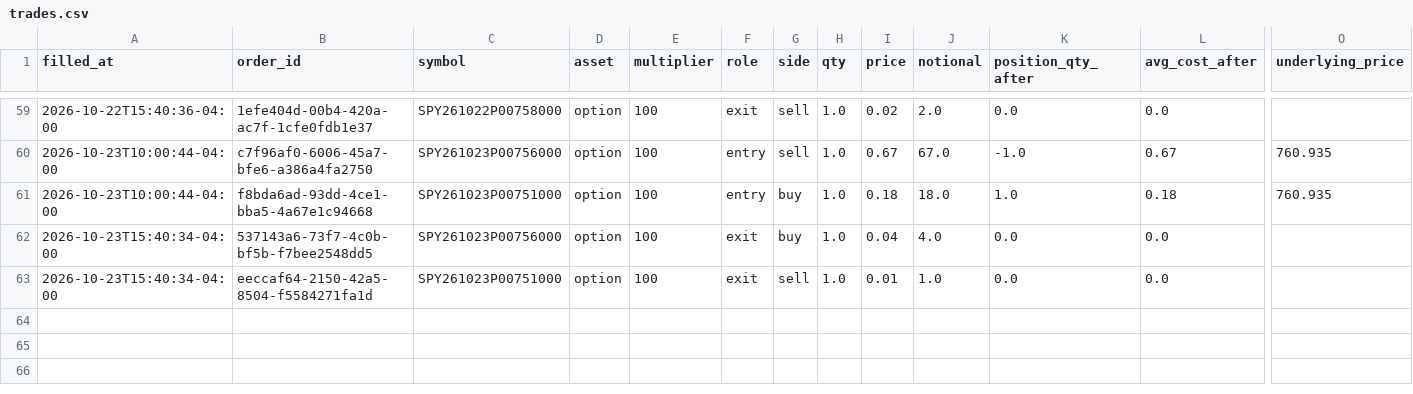
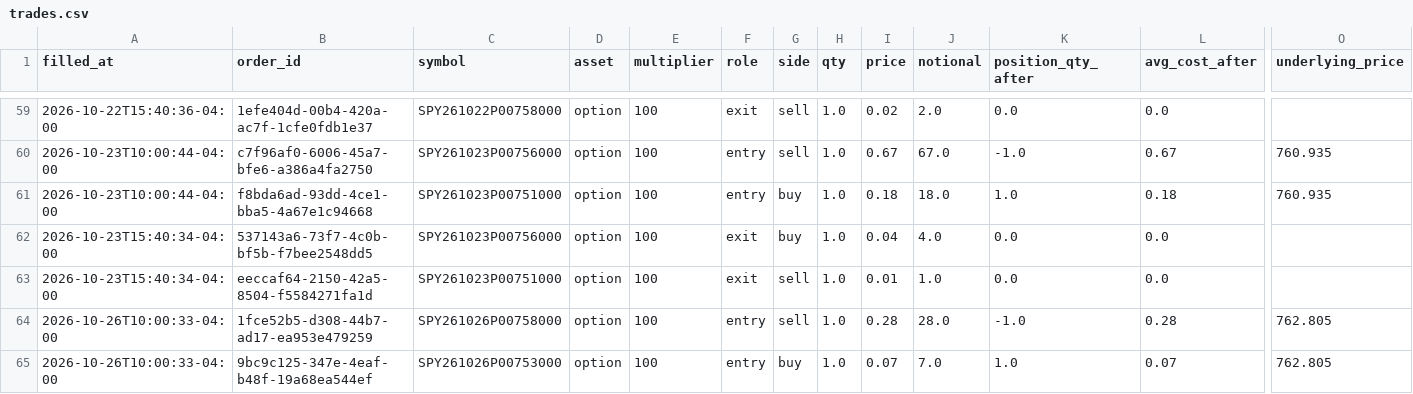
Before and after one commit to pabwear/spy-paper-desk, a CSV file: trades.csv, drawn as a sheet; only a part is shown, gaps mark what is left out; rows hold the shown columns only; the diff names each change by its address in the sheet, - before the commit and + after, or states it on an @@ line.

```diff
--- a/trades.csv
+++ b/trades.csv
+row 64: 2026-10-26T10:00:33-04:00 | 1fce52b5-d308-44b7-ad17-ea953e479259 | SPY261026P00758000 | option | 100 | entry | sell | 1.0 | 0.28 | 28.0 | -1.0 | 0.28 | 762.805
+row 65: 2026-10-26T10:00:33-04:00 | 9bc9c125-347e-4eaf-b48f-19a68ea544ef | SPY261026P00753000 | option | 100 | entry | buy | 1.0 | 0.07 | 7.0 | 1.0 | 0.07 | 762.805
```
Also changed, not shown: 10 other files.
